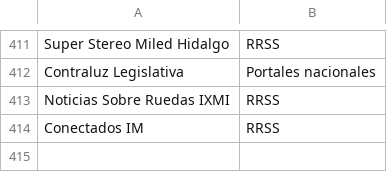
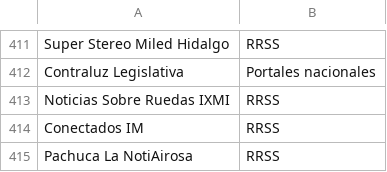
Before and after one commit to thelonious9/Enlaces, a CSV file: Medio.csv, drawn as a sheet; only a part is shown, gaps mark what is left out; the diff names each change by its address in the sheet, - before the commit and + after, or states it on an @@ line.

```diff
--- a/Medio.csv
+++ b/Medio.csv
+row 415: Pachuca La NotiAirosa | RRSS
```
Also changed, not shown: Firma.csv.
